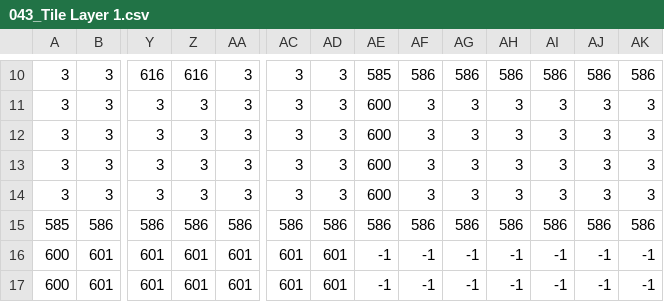
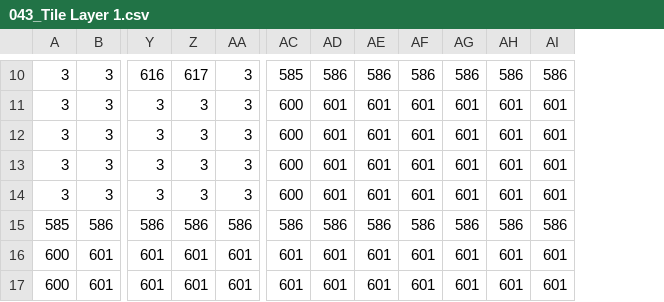
Before and after one commit to Zoddhand/Gam, a CSV file: Maps/043_Tile Layer 1.csv, drawn as a sheet; only a part is shown, gaps mark what is left out; the diff covers the shown part only; the diff names each change by its address in the sheet, - before the commit and + after, or states it on an @@ line.

```diff
--- a/Maps/043_Tile Layer 1.csv
+++ b/Maps/043_Tile Layer 1.csv
-column AJ, rows 10-17: 586 | 3 | 3 | 3 | 3 | 586 | -1 | -1
-column AK, rows 10-17: 586 | 3 | 3 | 3 | 3 | 586 | -1 | -1
-Z10: 616
+Z10: 617
-AC10: 3
+AC10: 585
-AD10: 3
+AD10: 586
-AE10: 585
+AE10: 586
-AC11:AC14: 3
+AC11:AC14: 600
-AD11:AD14: 3
+AD11:AD14: 601
-AE11:AE14: 600
+AE11:AE14: 601
-AF11:AF14: 3
+AF11:AF14: 601
-AG11:AG14: 3
+AG11:AG14: 601
-AH11:AH14: 3
+AH11:AH14: 601
-AI11:AI14: 3
+AI11:AI14: 601
-AE16:AE17: -1
+AE16:AE17: 601
-AF16:AF17: -1
+AF16:AF17: 601
-AG16:AG17: -1
+AG16:AG17: 601
-AH16:AH17: -1
+AH16:AH17: 601
-AI16:AI17: -1
+AI16:AI17: 601
```
Also changed, not shown: 43 edited cells elsewhere in this file, Maps/022_Spawn Layer.csv, Maps/042_Tile Layer 1.csv, 17 other files.
